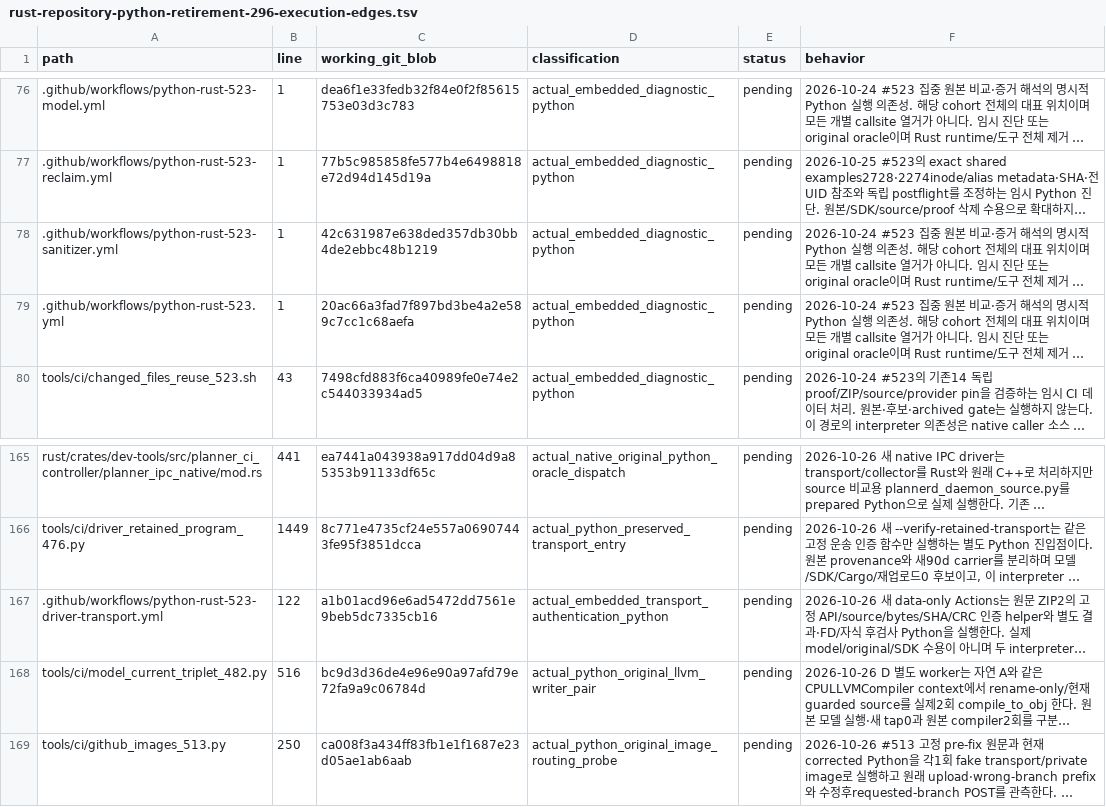
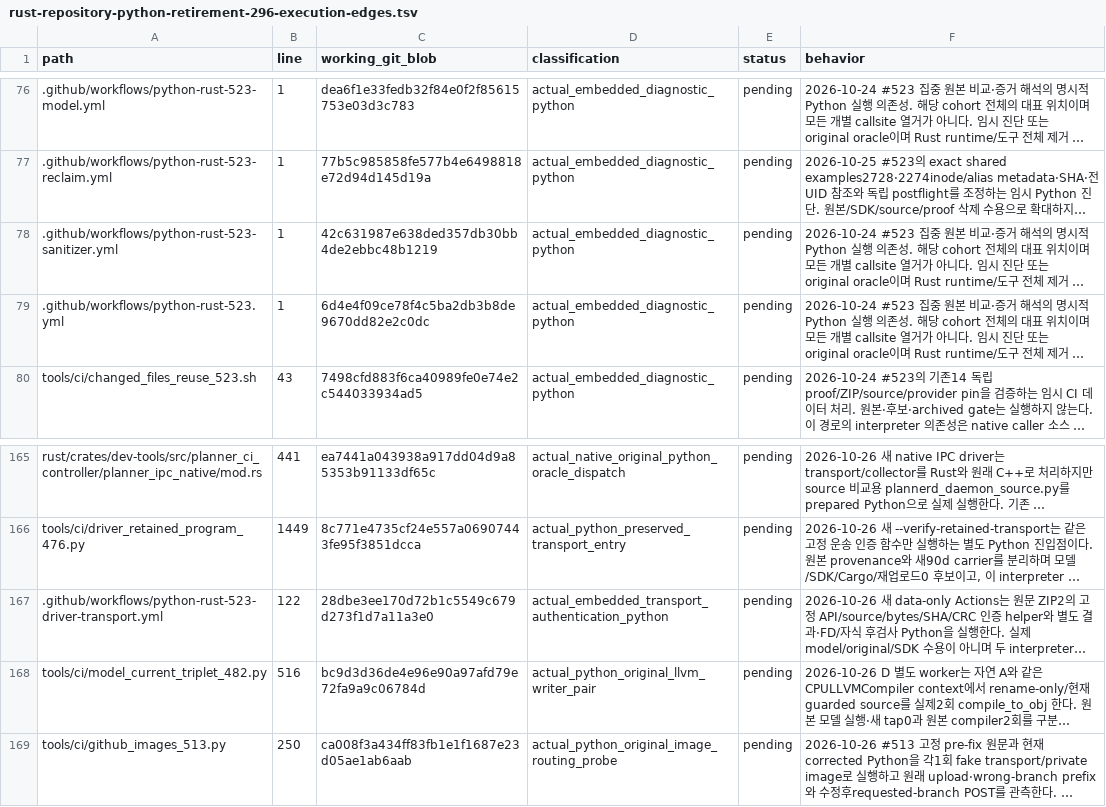
Before and after one commit to bin9208/openpilot-rust, a TSV file: docs/naver/rust-repository-python-retirement-296-execution-edges.tsv, drawn as a sheet; only a part is shown, gaps mark what is left out; long unchanged cells end in …; the diff names each change by its address in the sheet, - before the commit and + after, or states it on an @@ line.

```diff
--- a/docs/naver/rust-repository-python-retirement-296-execution-edges.tsv
+++ b/docs/naver/rust-repository-python-retirement-296-execution-edges.tsv
-C79 (working_git_blob): 20ac66a3fad7f897bd3be4a2e589c7cc1c68aefa
+C79 (working_git_blob): 6d4e4f09ce78f4c5ba2db3b8de9670dd82e2c0dc
-C167 (working_git_blob): a1b01acd96e6ad5472dd7561e9beb5dc7335cb16
+C167 (working_git_blob): 28dbe3ee170d72b1c5549c679d273f1d7a11a3e0
```
Also changed, not shown: 3 other files.
